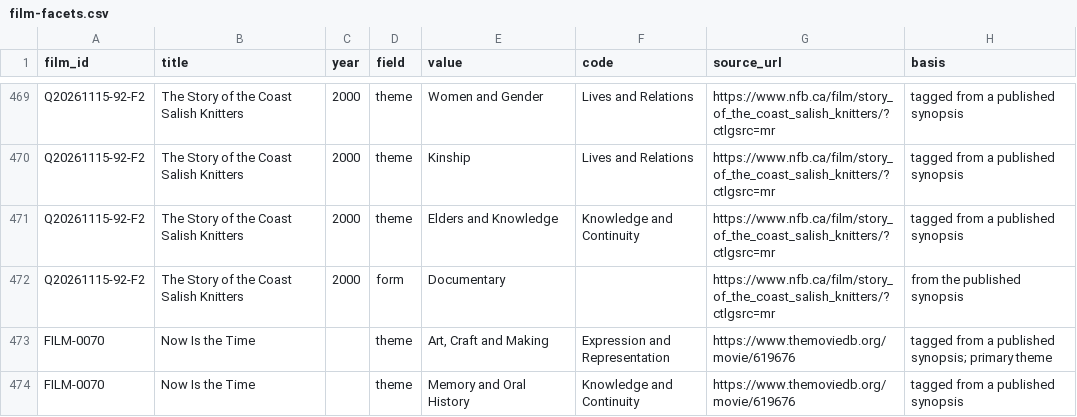
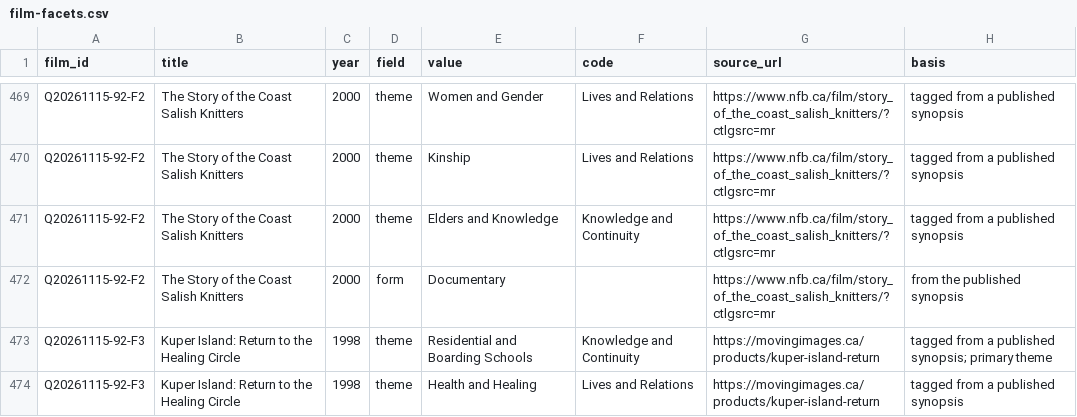
Before and after one commit to jwilliamkennedy/abya-yala-film-atlas, a CSV file: beta/data/film-facets.csv, drawn as a sheet; only a part is shown, gaps mark what is left out; the shorter side is filled out with more unchanged rows; the diff covers the shown part only; the diff names each change by its address in the sheet, - before the commit and + after, or states it on an @@ line.

```diff
--- a/beta/data/film-facets.csv
+++ b/beta/data/film-facets.csv
+row 473: Q20261115-92-F3 | Kuper Island: Return to the Healing Circle | 1998 | theme | Residential and Boarding Schools | Knowledge and Continuity | https://movingimages.ca/products/kuper-island-return | tagged from a published synopsis; primary theme
+row 474: Q20261115-92-F3 | Kuper Island: Return to the Healing Circle | 1998 | theme | Health and Healing | Lives and Relations | https://movingimages.ca/products/kuper-island-return | tagged from a published synopsis
```
Also changed, not shown: 15 added rows, 1 removed row and 4 edited cells elsewhere in this file, beta/data/atlas-filmmakers.csv, beta/data/atlas-films.csv, 20 other files.
